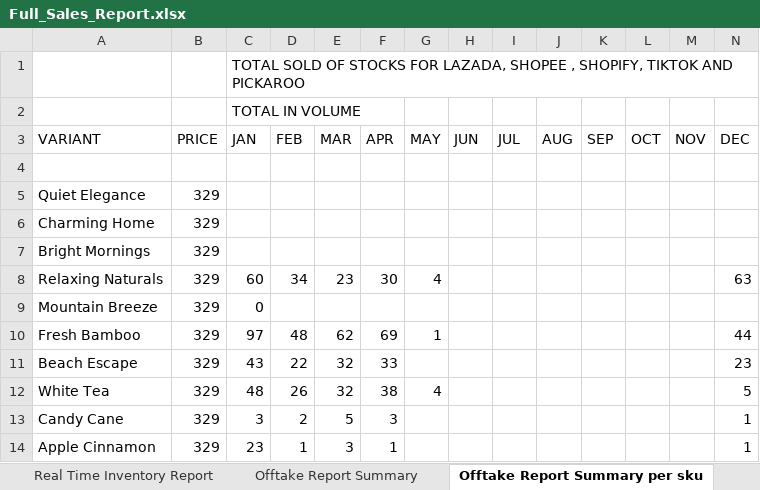
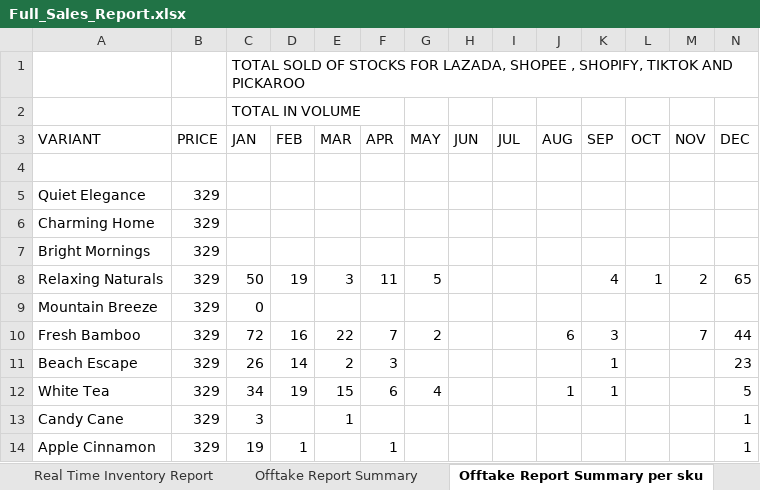
Before and after one commit to luismayrina/Sales-Report-Generator, an Excel workbook: sales_report_app/Full_Sales_Report.xlsx, sheet Offtake Report Summary per sku, drawn as a sheet; only a part is shown; values as stored, in another font and other column widths than the file's, no cell formats; the diff covers the shown part only; the diff names each change by its address in the sheet, - before the commit and + after, or states it on an @@ line.

```diff
--- a/sales_report_app/Full_Sales_Report.xlsx (sheet Offtake Report Summary per sku)
+++ b/sales_report_app/Full_Sales_Report.xlsx (sheet Offtake Report Summary per sku)
-C8 (JAN): 60
+C8 (JAN): 50
-D8 (FEB): 34
+D8 (FEB): 19
-E8 (MAR): 23
+E8 (MAR): 3
-F8 (APR): 30
+F8 (APR): 11
-G8 (MAY): 4
+G8 (MAY): 5
-K8 (SEP): (empty)
+K8 (SEP): 4
-L8 (OCT): (empty)
+L8 (OCT): 1
-M8 (NOV): (empty)
+M8 (NOV): 2
-N8 (DEC): 63
+N8 (DEC): 65
-C10 (JAN): 97
+C10 (JAN): 72
-D10 (FEB): 48
+D10 (FEB): 16
-E10 (MAR): 62
+E10 (MAR): 22
-F10 (APR): 69
+F10 (APR): 7
-G10 (MAY): 1
+G10 (MAY): 2
-J10 (AUG): (empty)
+J10 (AUG): 6
-K10 (SEP): (empty)
+K10 (SEP): 3
-M10 (NOV): (empty)
+M10 (NOV): 7
-C11 (JAN): 43
+C11 (JAN): 26
-D11 (FEB): 22
+D11 (FEB): 14
-E11 (MAR): 32
+E11 (MAR): 2
-F11 (APR): 33
+F11 (APR): 3
-K11:K12 (SEP): (empty)
+K11:K12 (SEP): 1
-C12 (JAN): 48
+C12 (JAN): 34
-D12 (FEB): 26
+D12 (FEB): 19
-E12 (MAR): 32
+E12 (MAR): 15
-F12 (APR): 38
+F12 (APR): 6
-J12 (AUG): (empty)
+J12 (AUG): 1
-D13 (FEB): 2
+D13 (FEB): (empty)
-E13 (MAR): 5
+E13 (MAR): 1
-F13 (APR): 3
+F13 (APR): (empty)
-C14 (JAN): 23
+C14 (JAN): 19
-E14 (MAR): 3
+E14 (MAR): (empty)
```
Also changed, not shown: 22 added rows, 2 removed rows and 91 edited cells elsewhere in this sheet, sheet Daily Sales Summary, sheet Offtake Report Summary, cell formats, Full_Sales_Report.xlsx, 9 other files.
